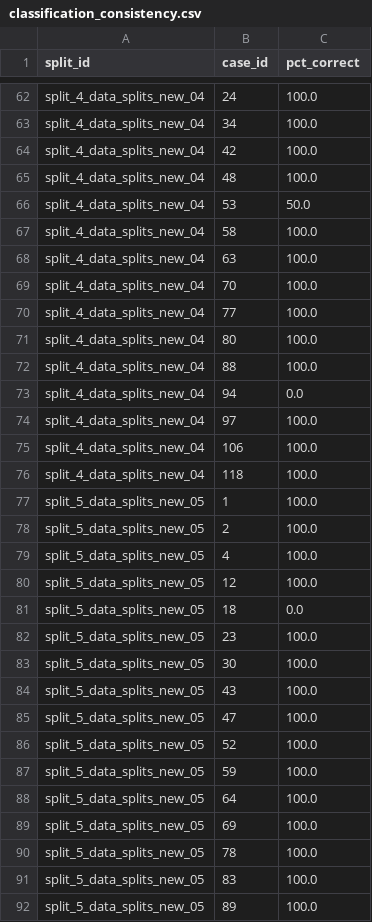
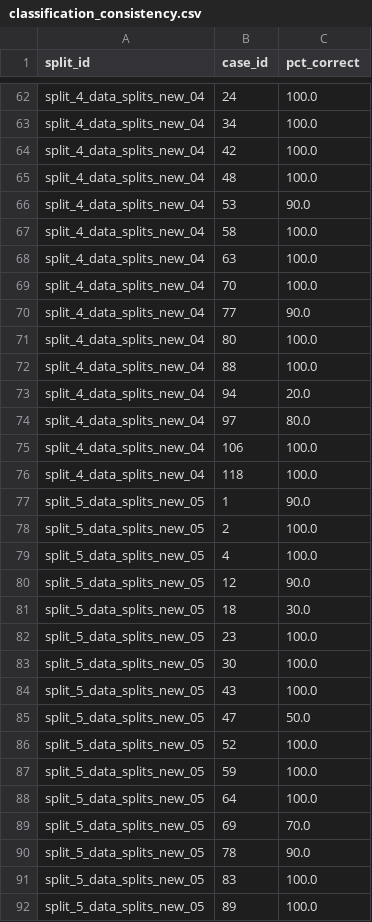
Before and after one commit to benjaminpilnick/STAT390_Team4, a CSV file: Presentation_4_code_Zoe_mar17/patch_order_results/classification_consistency.csv, drawn as a sheet; only a part is shown, gaps mark what is left out; the diff covers the shown part only.

```diff
--- a/Presentation_4_code_Zoe_mar17/patch_order_results/classification_consistency.csv
+++ b/Presentation_4_code_Zoe_mar17/patch_order_results/classification_consistency.csv
@@ -65,3 +65,3 @@ split_4_data_splits_new_04,42,100.0
 split_4_data_splits_new_04,48,100.0
-split_4_data_splits_new_04,53,50.0
+split_4_data_splits_new_04,53,90.0
 split_4_data_splits_new_04,58,100.0
@@ -69,14 +69,14 @@ split_4_data_splits_new_04,63,100.0
 split_4_data_splits_new_04,70,100.0
-split_4_data_splits_new_04,77,100.0
+split_4_data_splits_new_04,77,90.0
 split_4_data_splits_new_04,80,100.0
 split_4_data_splits_new_04,88,100.0
-split_4_data_splits_new_04,94,0.0
-split_4_data_splits_new_04,97,100.0
+split_4_data_splits_new_04,94,20.0
+split_4_data_splits_new_04,97,80.0
 split_4_data_splits_new_04,106,100.0
 split_4_data_splits_new_04,118,100.0
-split_5_data_splits_new_05,1,100.0
+split_5_data_splits_new_05,1,90.0
 split_5_data_splits_new_05,2,100.0
 split_5_data_splits_new_05,4,100.0
-split_5_data_splits_new_05,12,100.0
-split_5_data_splits_new_05,18,0.0
+split_5_data_splits_new_05,12,90.0
+split_5_data_splits_new_05,18,30.0
 split_5_data_splits_new_05,23,100.0
@@ -84,3 +84,3 @@ split_5_data_splits_new_05,30,100.0
 split_5_data_splits_new_05,43,100.0
-split_5_data_splits_new_05,47,100.0
+split_5_data_splits_new_05,47,50.0
 split_5_data_splits_new_05,52,100.0
@@ -88,4 +88,4 @@ split_5_data_splits_new_05,59,100.0
 split_5_data_splits_new_05,64,100.0
-split_5_data_splits_new_05,69,100.0
-split_5_data_splits_new_05,78,100.0
+split_5_data_splits_new_05,69,70.0
+split_5_data_splits_new_05,78,90.0
 split_5_data_splits_new_05,83,100.0
```
Also changed, not shown: 21 edited cells elsewhere in this file, Presentation_4_code_Zoe_mar17/patch_order_results/accuracy_variability.csv, Presentation_4_code_Zoe_mar17/patch_order_results/best_val_loss_boxplot_ready.csv, 1 other file.
